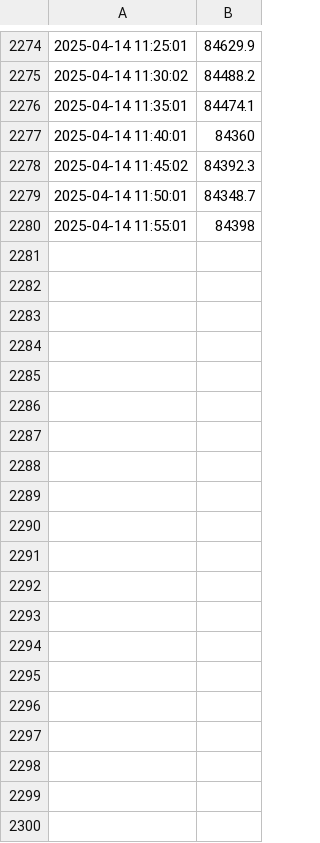
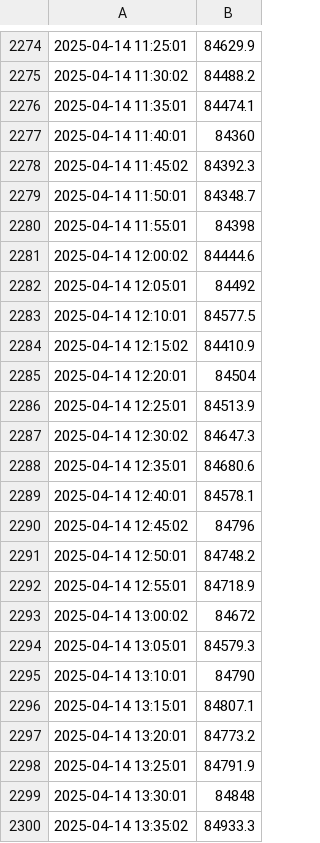
Before and after one commit to Fiifiiniix/web-scraper, a CSV file: Scraper/btc_prices.csv, drawn as a sheet; only a part is shown, gaps mark what is left out; the diff covers the shown part only; the diff names each change by its address in the sheet, - before the commit and + after, or states it on an @@ line.

```diff
--- a/Scraper/btc_prices.csv
+++ b/Scraper/btc_prices.csv
+row 2281: 2025-04-14 12:00:02 | 84444.6
+row 2282: 2025-04-14 12:05:01 | 84492
+row 2283: 2025-04-14 12:10:01 | 84577.5
+row 2284: 2025-04-14 12:15:02 | 84410.9
+row 2285: 2025-04-14 12:20:01 | 84504
+row 2286: 2025-04-14 12:25:01 | 84513.9
+row 2287: 2025-04-14 12:30:02 | 84647.3
+row 2288: 2025-04-14 12:35:01 | 84680.6
+row 2289: 2025-04-14 12:40:01 | 84578.1
+row 2290: 2025-04-14 12:45:02 | 84796
+row 2291: 2025-04-14 12:50:01 | 84748.2
+row 2292: 2025-04-14 12:55:01 | 84718.9
+row 2293: 2025-04-14 13:00:02 | 84672
+row 2294: 2025-04-14 13:05:01 | 84579.3
+row 2295: 2025-04-14 13:10:01 | 84790
+row 2296: 2025-04-14 13:15:01 | 84807.1
+row 2297: 2025-04-14 13:20:01 | 84773.2
+row 2298: 2025-04-14 13:25:01 | 84791.9
+row 2299: 2025-04-14 13:30:01 | 84848
+row 2300: 2025-04-14 13:35:02 | 84933.3
```
Also changed, not shown: 77 added rows elsewhere in this file, 1 other file.
